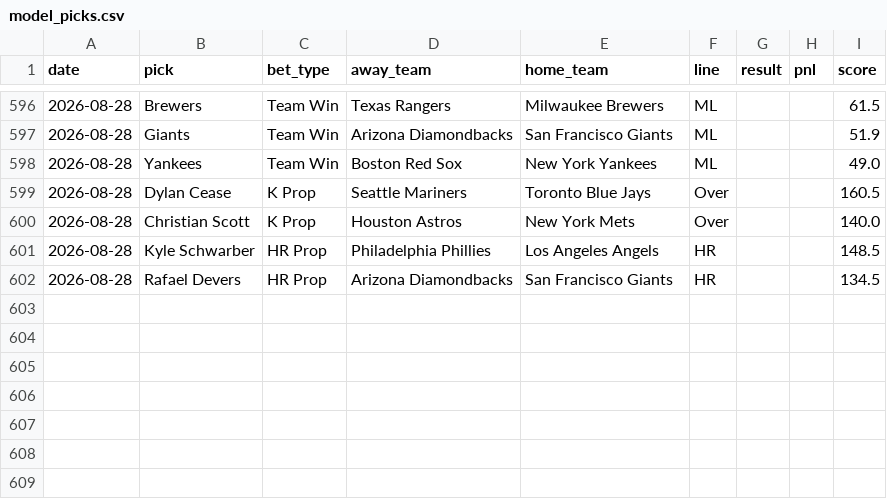
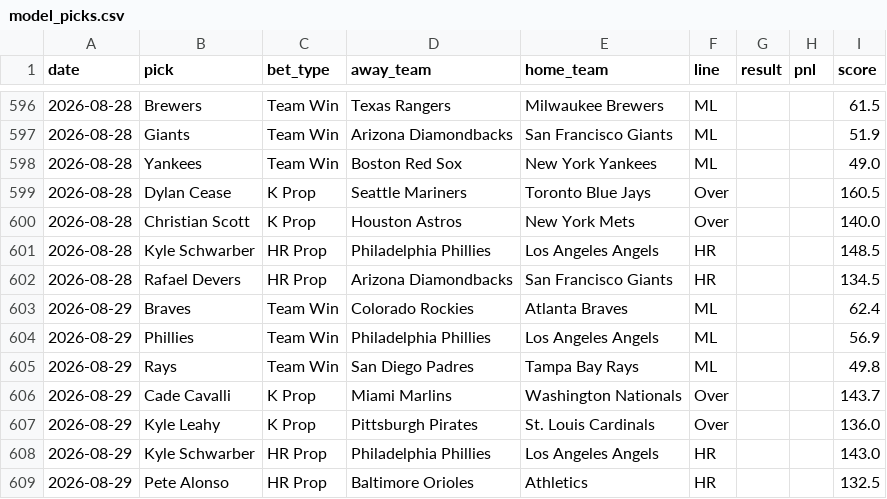
Before and after one commit to HitByOne/mlb-dashboard, a CSV file: data/model_picks.csv, drawn as a sheet; only a part is shown, gaps mark what is left out.

```diff
--- a/data/model_picks.csv
+++ b/data/model_picks.csv
@@ -602 +602,8 @@ date,pick,bet_type,away_team,home_team,line,result,pnl,score
 2026-08-28,Rafael Devers,HR Prop,Arizona Diamondbacks,San Francisco Giants,HR,,,134.5
+2026-08-29,Braves,Team Win,Colorado Rockies,Atlanta Braves,ML,,,62.4
+2026-08-29,Phillies,Team Win,Philadelphia Phillies,Los Angeles Angels,ML,,,56.9
+2026-08-29,Rays,Team Win,San Diego Padres,Tampa Bay Rays,ML,,,49.8
+2026-08-29,Cade Cavalli,K Prop,Miami Marlins,Washington Nationals,Over,,,143.7
+2026-08-29,Kyle Leahy,K Prop,Pittsburgh Pirates,St. Louis Cardinals,Over,,,136.0
+2026-08-29,Kyle Schwarber,HR Prop,Philadelphia Phillies,Los Angeles Angels,HR,,,143.0
+2026-08-29,Pete Alonso,HR Prop,Baltimore Orioles,Athletics,HR,,,132.5
```
Also changed, not shown: data/hot_cold.csv, data/leaky_pitchers.csv, 15 other files.
